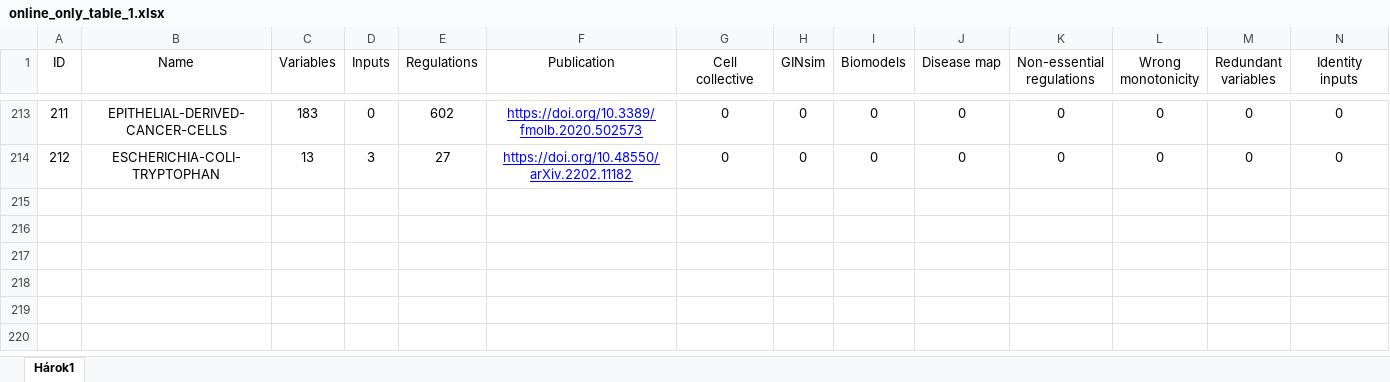
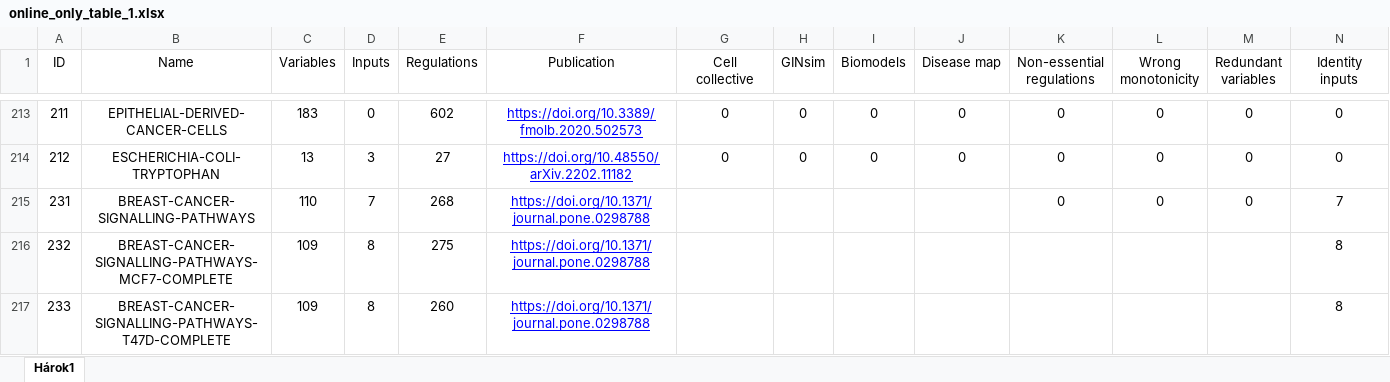
Before and after one commit to sybila/biodivine-boolean-models, an Excel workbook: report/online_only_table_1.xlsx, sheet Hárok1, drawn as a sheet; only a part is shown, gaps mark what is left out; values as stored, in another font and other column widths than the file's, no borders; charts and pictures and conditional formats not drawn; rows hold the shown columns only; the diff names each change by its address in the sheet, - before the commit and + after, or states it on an @@ line.

Commit message:
Added model 233 - breast cancer signalling pathways T47D complete

```diff
--- a/report/online_only_table_1.xlsx (sheet Hárok1)
+++ b/report/online_only_table_1.xlsx (sheet Hárok1)
+row 215: 231 | BREAST-CANCER-SIGNALLING-PATHWAYS | 110 | 7 | 268 | https://doi.org/10.1371/journal.pone.0298788 |  |  |  |  | 0 | 0 | 0 | 7
+row 216: 232 | BREAST-CANCER-SIGNALLING-PATHWAYS-MCF7-COMPLETE | 109 | 8 | 275 | https://doi.org/10.1371/journal.pone.0298788 |  |  |  |  |  |  |  | 8
+row 217: 233 | BREAST-CANCER-SIGNALLING-PATHWAYS-T47D-COMPLETE | 109 | 8 | 260 | https://doi.org/10.1371/journal.pone.0298788 |  |  |  |  |  |  |  | 8
```
Also changed, not shown: charts or pictures, 11 other files.
